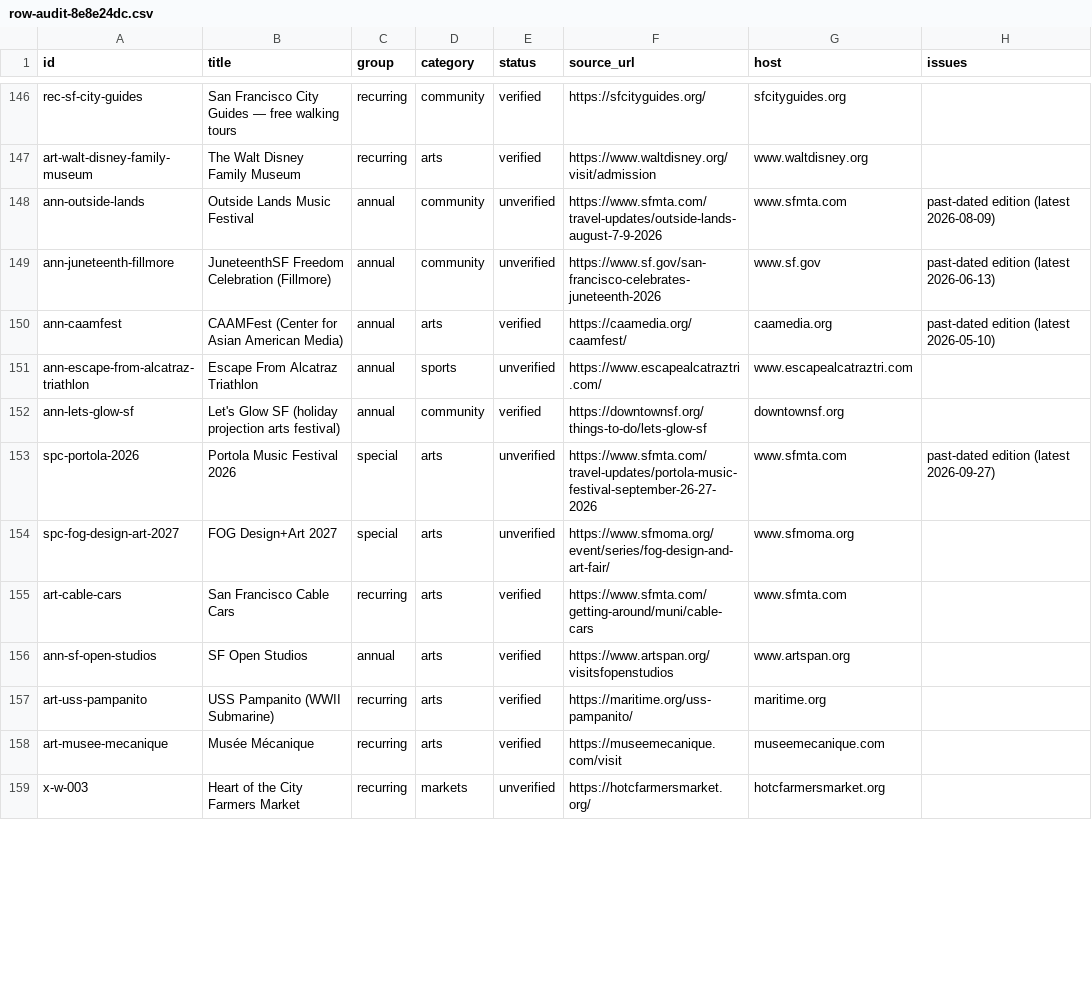
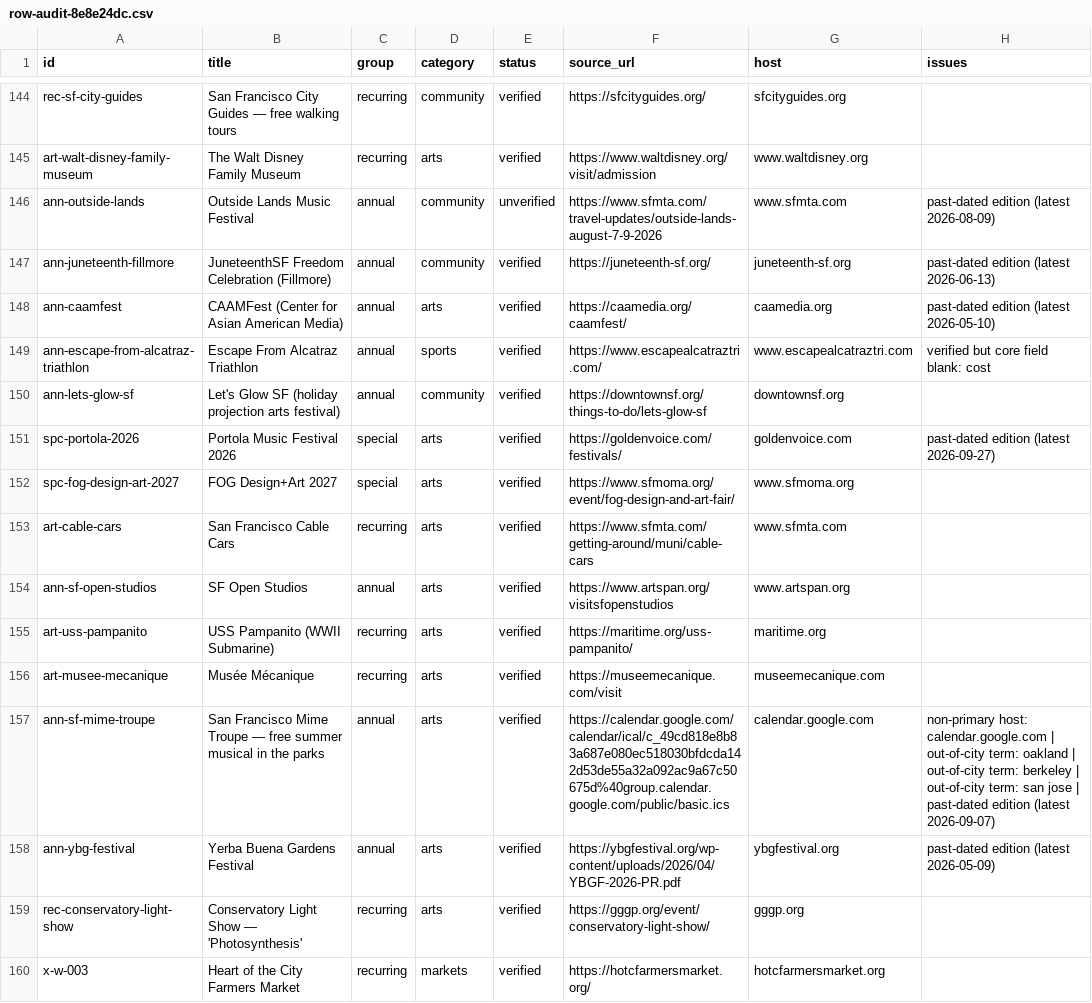
Before and after one commit to buffedlizard55-lab/MaltaProj6, a CSV file: audit/row-audit-8e8e24dc.csv, drawn as a sheet; only a part is shown, gaps mark what is left out; the diff covers the shown part only.

```diff
--- a/audit/row-audit-8e8e24dc.csv
+++ b/audit/row-audit-8e8e24dc.csv
@@ -148,8 +146,8 @@ art-walt-disney-family-museum,The Walt Disney Family Museum,recurring,arts,verif
 ann-outside-lands,Outside Lands Music Festival,annual,community,unverified,https://www.sfmta.com/travel-updates/outside-lands-august-7-9-2026,www.sfmta.com,past-dated edition (latest 2026-08-09)
-ann-juneteenth-fillmore,JuneteenthSF Freedom Celebration (Fillmore),annual,community,unverified,https://www.sf.gov/san-francisco-celebrates-juneteenth-2026,www.sf.gov,past-dated edition (latest 2026-06-13)
+ann-juneteenth-fillmore,JuneteenthSF Freedom Celebration (Fillmore),annual,community,verified,https://juneteenth-sf.org/,juneteenth-sf.org,past-dated edition (latest 2026-06-13)
 ann-caamfest,CAAMFest (Center for Asian American Media),annual,arts,verified,https://caamedia.org/caamfest/,caamedia.org,past-dated edition (latest 2026-05-10)
-ann-escape-from-alcatraz-triathlon,Escape From Alcatraz Triathlon,annual,sports,unverified,https://www.escapealcatraztri.com/,www.escapealcatraztri.com,
+ann-escape-from-alcatraz-triathlon,Escape From Alcatraz Triathlon,annual,sports,verified,https://www.escapealcatraztri.com/,www.escapealcatraztri.com,verified but core field blank: cost
 ann-lets-glow-sf,Let's Glow SF (holiday projection arts festival),annual,community,verified,https://downtownsf.org/things-to-do/lets-glow-sf,downtownsf.org,
-spc-portola-2026,Portola Music Festival 2026,special,arts,unverified,https://www.sfmta.com/travel-updates/portola-music-festival-september-26-27-2026,www.sfmta.com,past-dated edition (latest 2026-09-27)
-spc-fog-design-art-2027,FOG Design+Art 2027,special,arts,unverified,https://www.sfmoma.org/event/series/fog-design-and-art-fair/,www.sfmoma.org,
+spc-portola-2026,Portola Music Festival 2026,special,arts,verified,https://goldenvoice.com/festivals/,goldenvoice.com,past-dated edition (latest 2026-09-27)
+spc-fog-design-art-2027,FOG Design+Art 2027,special,arts,verified,https://www.sfmoma.org/event/fog-design-and-art-fair/,www.sfmoma.org,
 art-cable-cars,San Francisco Cable Cars,recurring,arts,verified,https://www.sfmta.com/getting-around/muni/cable-cars,www.sfmta.com,
@@ -158,2 +156,5 @@ art-uss-pampanito,USS Pampanito (WWII Submarine),recurring,arts,verified,https:/
 art-musee-mecanique,Musée Mécanique,recurring,arts,verified,https://museemecanique.com/visit,museemecanique.com,
-x-w-003,Heart of the City Farmers Market,recurring,markets,unverified,https://hotcfarmersmarket.org/,hotcfarmersmarket.org,
+ann-sf-mime-troupe,San Francisco Mime Troupe — free summer musical in the parks,annual,arts,verified,https://calendar.google.com/calendar/ical/c_49cd818e8b83a687e080ec518030bfdcda142d53de55a32a092ac9a67c50675d%40group.calendar.google.com/public/basic.ics,calendar.google.com,non-primary host: calendar.google.com | out-of-city term: oakland | out-of-city term: berkeley | out-of-city term: san jose | past-dated edition (latest 2026-09-07)
+ann-ybg-festival,Yerba Buena Gardens Festival,annual,arts,verified,https://ybgfestival.org/wp-content/uploads/2026/04/YBGF-2026-PR.pdf,ybgfestival.org,past-dated edition (latest 2026-05-09)
+rec-conservatory-light-show,Conservatory Light Show — 'Photosynthesis',recurring,arts,verified,https://gggp.org/event/conservatory-light-show/,gggp.org,
+x-w-003,Heart of the City Farmers Market,recurring,markets,verified,https://hotcfarmersmarket.org/,hotcfarmersmarket.org,
```
Also changed, not shown: 2 removed rows and 67 edited cells elsewhere in this file, data/events.csv, 18 other files.
